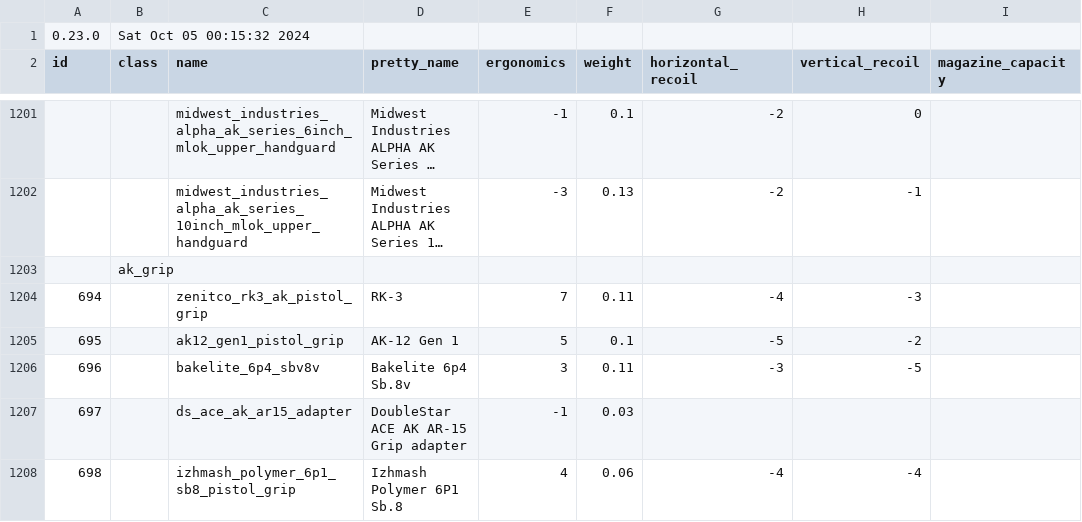
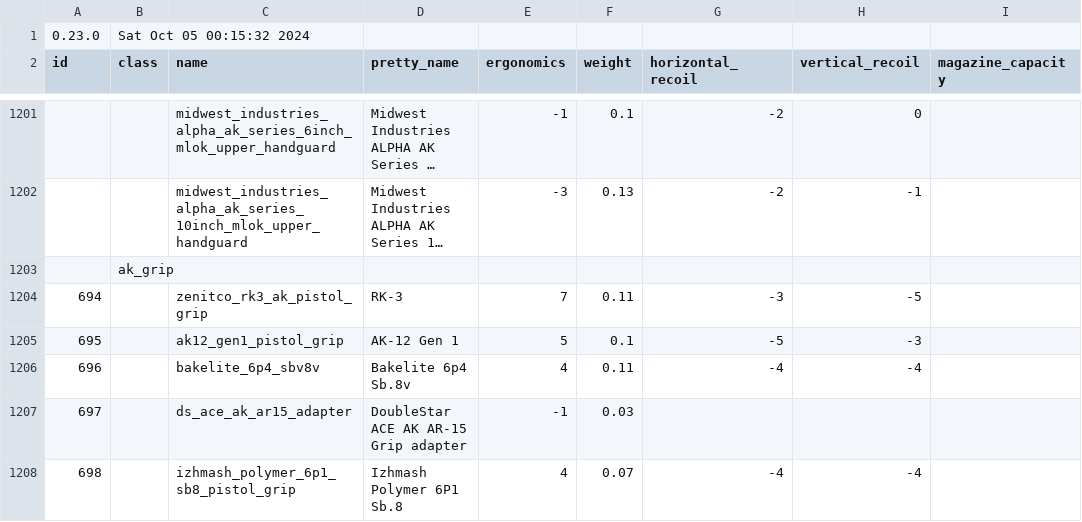
Before and after one commit to refact0r/deadline-balancing, a CSV file: testing.csv, drawn as a sheet; only a part is shown, gaps mark what is left out; long unchanged cells end in …; the diff covers the shown part only; the diff names each change by its address in the sheet, - before the commit and + after, or states it on an @@ line.

```diff
--- a/testing.csv
+++ b/testing.csv
-G1204 (horizontal_recoil): -4
+G1204 (horizontal_recoil): -3
-H1204 (vertical_recoil): -3
+H1204 (vertical_recoil): -5
-H1205 (vertical_recoil): -2
+H1205 (vertical_recoil): -3
-E1206 (ergonomics): 3
+E1206 (ergonomics): 4
-G1206 (horizontal_recoil): -3
+G1206 (horizontal_recoil): -4
-H1206 (vertical_recoil): -5
+H1206 (vertical_recoil): -4
-F1208 (weight): 0.06
+F1208 (weight): 0.07
```
Also changed, not shown: 4 added rows and 11 edited cells elsewhere in this file.
